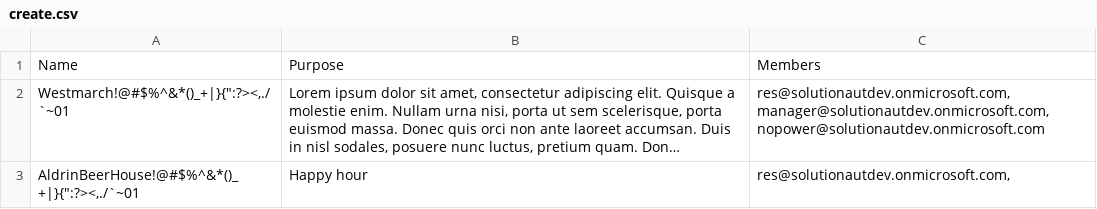
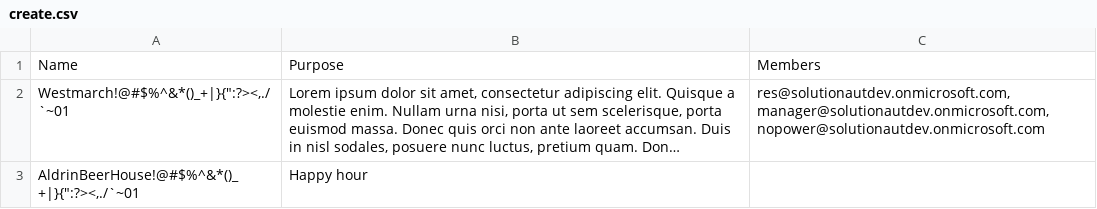
Before and after one commit to iaur/ClassA-Toolbox, a CSV file: script/create.csv, drawn as a sheet; long unchanged cells end in …; the diff names each change by its address in the sheet, - before the commit and + after, or states it on an @@ line.

```diff
--- a/script/create.csv
+++ b/script/create.csv
-C3: res@solutionautdev.onmicrosoft.com,
+C3: (empty)
```
Also changed, not shown: 1 other file.
